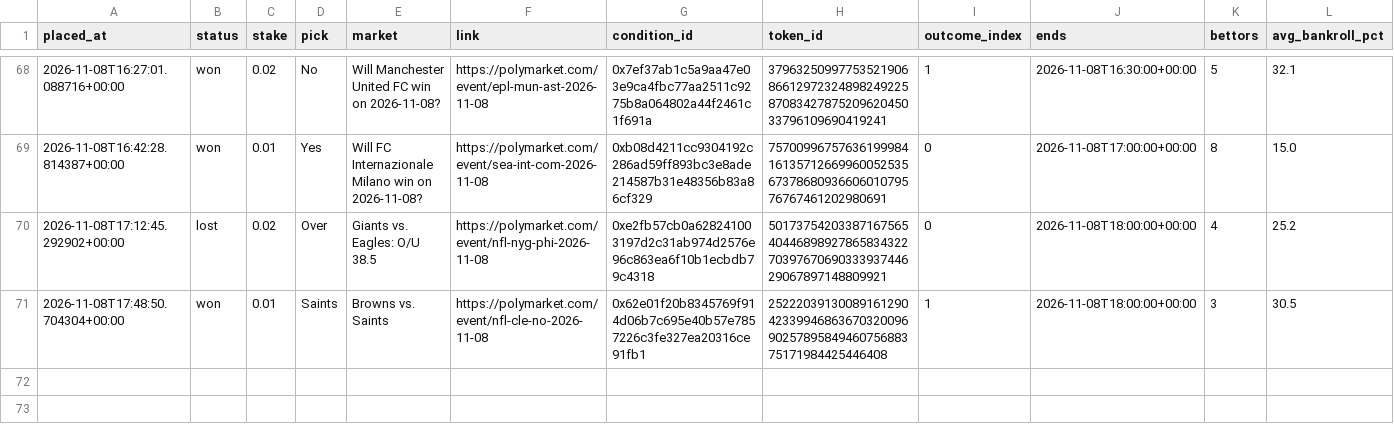
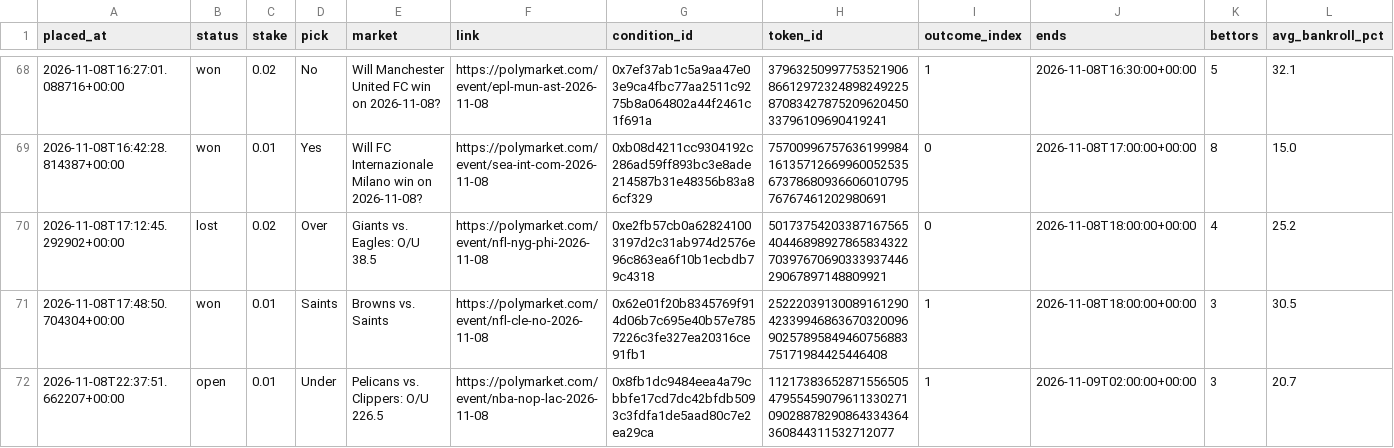
Before and after one commit to bhooder/Polymarket, a CSV file: paper_trades.csv, drawn as a sheet; only a part is shown, gaps mark what is left out; rows hold the shown columns only; the diff names each change by its address in the sheet, - before the commit and + after, or states it on an @@ line.

```diff
--- a/paper_trades.csv
+++ b/paper_trades.csv
+row 72: 2026-11-08T22:37:51.662207+00:00 | open | 0.01 | Under | Pelicans vs. Clippers: O/U 226.5 | https://polymarket.com/event/nba-nop-lac-2026-11-08 | 0x8fb1dc9484eea4a79cbbfe17cd7dc42bfdb5093c3fdfa1de5aad80c7e2ea29ca | 112173836528715565054795545907961133027109028878290864334364360844311532712077 | 1 | 2026-11-09T02:00:00+00:00 | 3 | 20.7
```
Also changed, not shown: paper_trades_b.csv, 6 other files.
